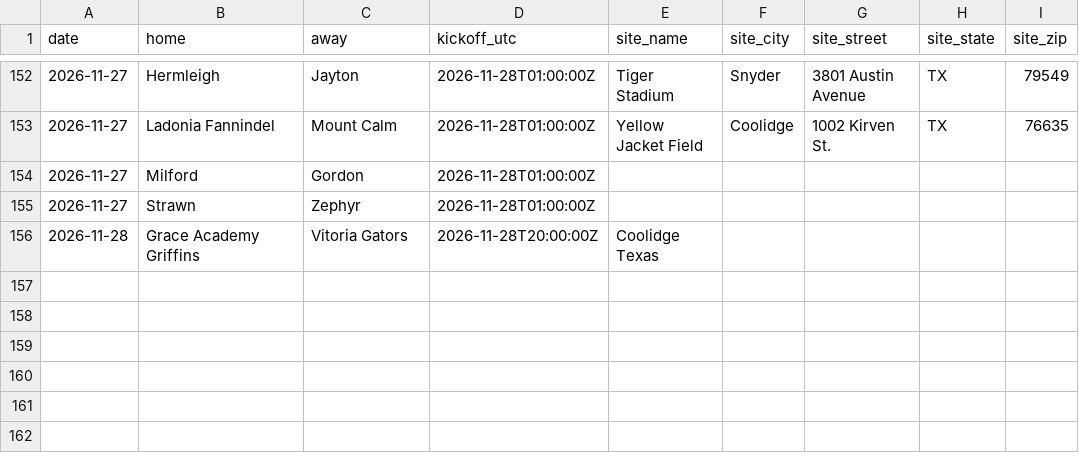
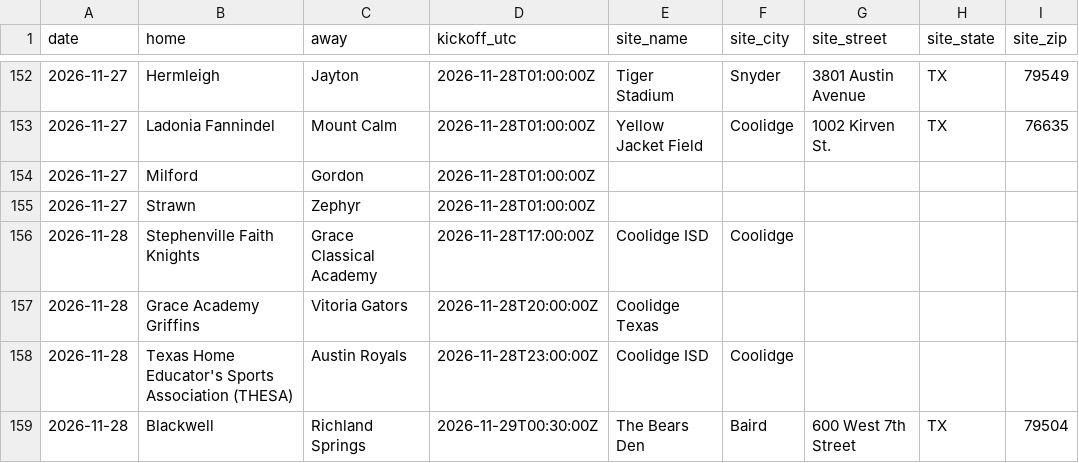
Before and after one commit to txsixman/txsixmanfootball, a CSV file: data/seed/game-details/2026.csv, drawn as a sheet; only a part is shown, gaps mark what is left out.

```diff
--- a/data/seed/game-details/2026.csv
+++ b/data/seed/game-details/2026.csv
@@ -155,2 +155,5 @@ date,home,away,kickoff_utc,site_name,site_city,site_street,site_state,site_zip
 2026-11-27,Strawn,Zephyr,2026-11-28T01:00:00Z,,,,,
+2026-11-28,Stephenville Faith Knights,Grace Classical Academy,2026-11-28T17:00:00Z,Coolidge ISD,Coolidge,,,
 2026-11-28,Grace Academy Griffins,Vitoria Gators,2026-11-28T20:00:00Z,Coolidge Texas,,,,
+2026-11-28,Texas Home Educator's Sports Association (THESA),Austin Royals,2026-11-28T23:00:00Z,Coolidge ISD,Coolidge,,,
+2026-11-28,Blackwell,Richland Springs,2026-11-29T00:30:00Z,The Bears Den,Baird,600 West 7th Street,TX,79504
```
Also changed, not shown: data/seed/maxpreps-2026/games.csv, data/seed/maxpreps-2026/playoffs.csv, 1 other file.
